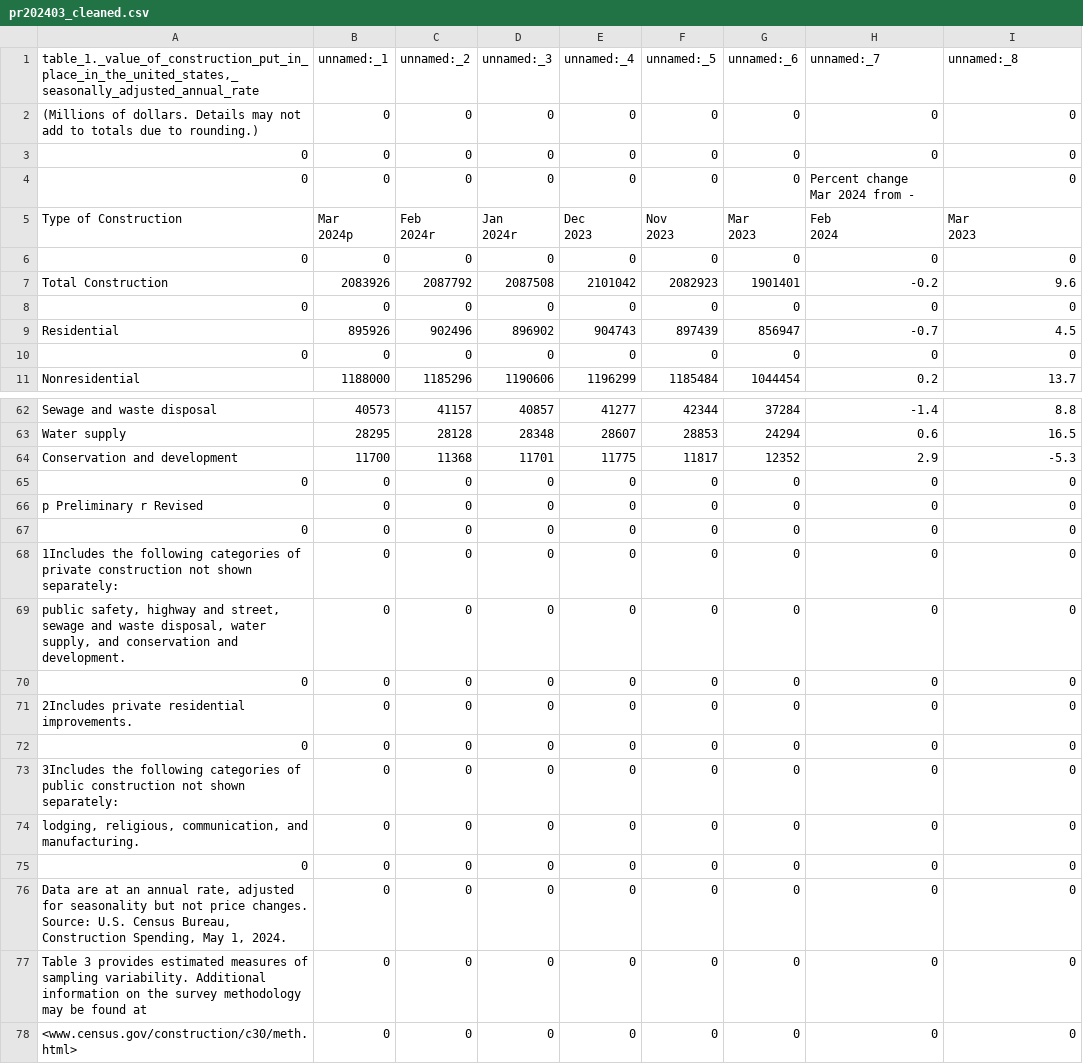
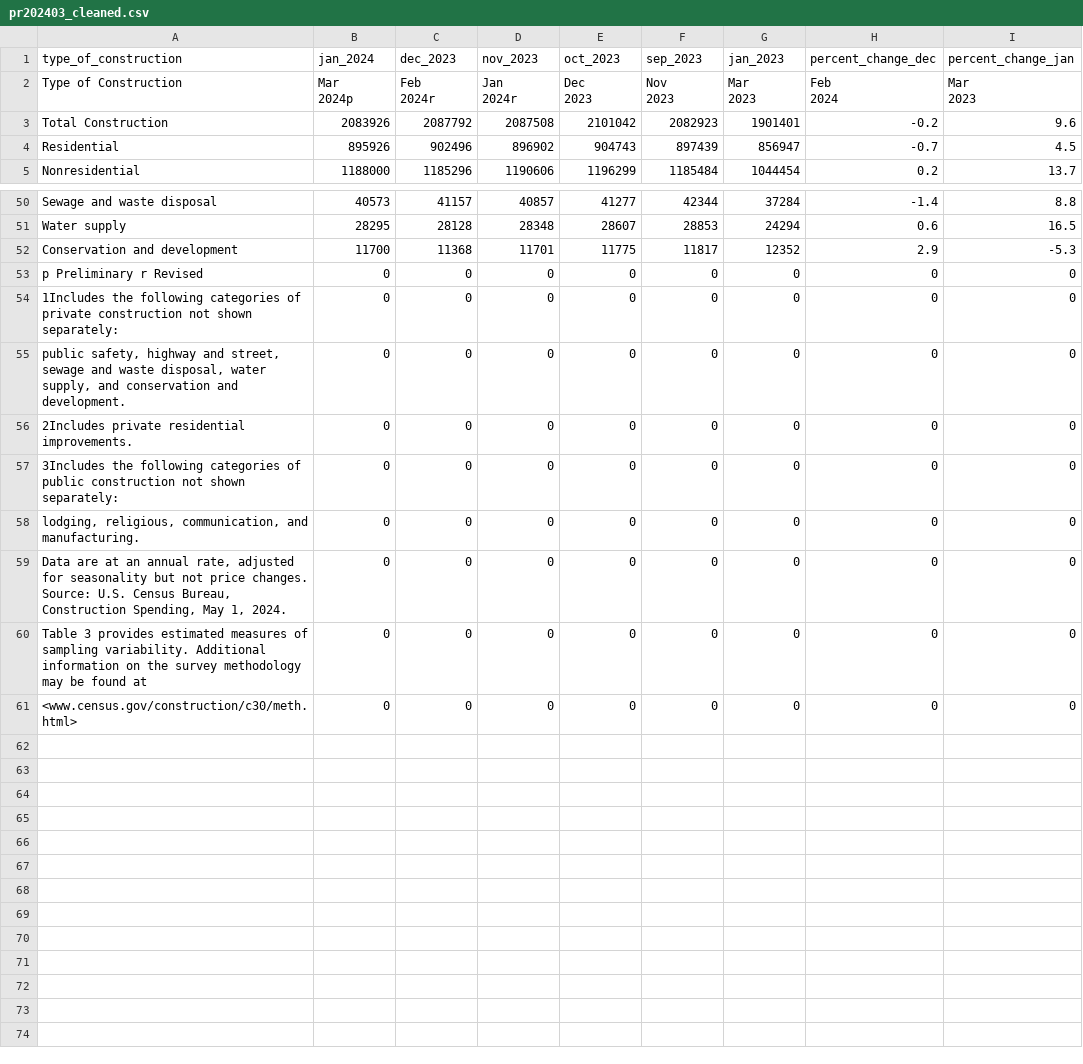
Before and after one commit to HoneyBunny3/reporting, a CSV file: data/cleaned/pr202403_cleaned.csv, drawn as a sheet; only a part is shown, gaps mark what is left out; removed rows and columns are numbered as before the commit, all else as after; ↵ is a line break in a cell; the diff covers the shown part only; the diff names each change by its address in the sheet, - before the commit and + after, or states it on an @@ line.

```diff
--- a/data/cleaned/pr202403_cleaned.csv
+++ b/data/cleaned/pr202403_cleaned.csv
-row 1: table_1._value_of_construction_put_in_place_in_the_united_states,_seasonally_adjusted_annual_rate | unnamed:_1 | unnamed:_2 | unnamed:_3 | unnamed:_4 | unnamed:_5 | unnamed:_6 | unnamed:_7 | unnamed:_8
-row 2: (Millions of dollars. Details may not add to totals due to rounding.) | 0 | 0 | 0 | 0 | 0 | 0 | 0 | 0
-row 3: 0 | 0 | 0 | 0 | 0 | 0 | 0 | 0 | 0
-row 4: 0 | 0 | 0 | 0 | 0 | 0 | 0 | Percent change ↵ Mar 2024 from - | 0
+row 1: type_of_construction | jan_2024 | dec_2023 | nov_2023 | oct_2023 | sep_2023 | jan_2023 | percent_change_dec | percent_change_jan
-row 6: 0 | 0 | 0 | 0 | 0 | 0 | 0 | 0 | 0
-row 8: 0 | 0 | 0 | 0 | 0 | 0 | 0 | 0 | 0
-row 10: 0 | 0 | 0 | 0 | 0 | 0 | 0 | 0 | 0
-row 65: 0 | 0 | 0 | 0 | 0 | 0 | 0 | 0 | 0
-row 67: 0 | 0 | 0 | 0 | 0 | 0 | 0 | 0 | 0
-row 70: 0 | 0 | 0 | 0 | 0 | 0 | 0 | 0 | 0
-row 72: 0 | 0 | 0 | 0 | 0 | 0 | 0 | 0 | 0
-row 75: 0 | 0 | 0 | 0 | 0 | 0 | 0 | 0 | 0
```
Also changed, not shown: 6 removed rows elsewhere in this file, data/cleaned/pr202401_cleaned.csv, data/cleaned/pr202402_cleaned.csv, 8 other files.
